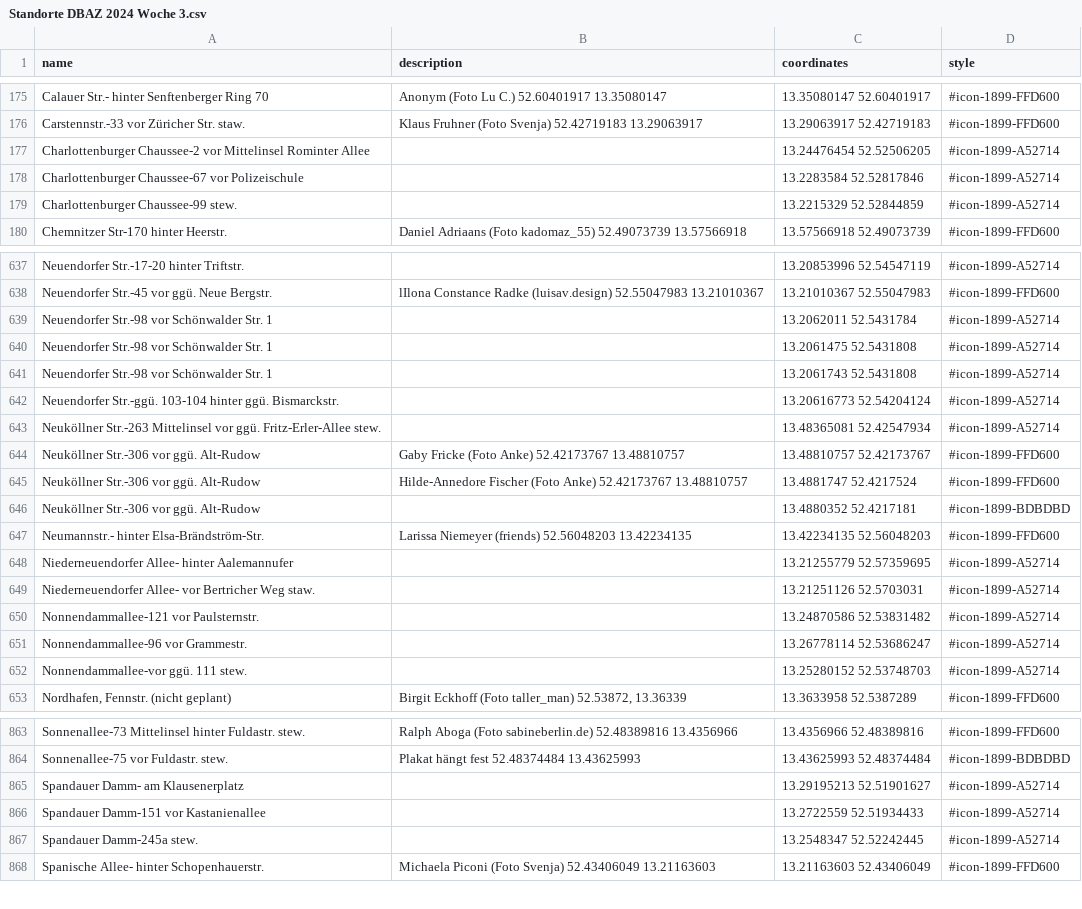
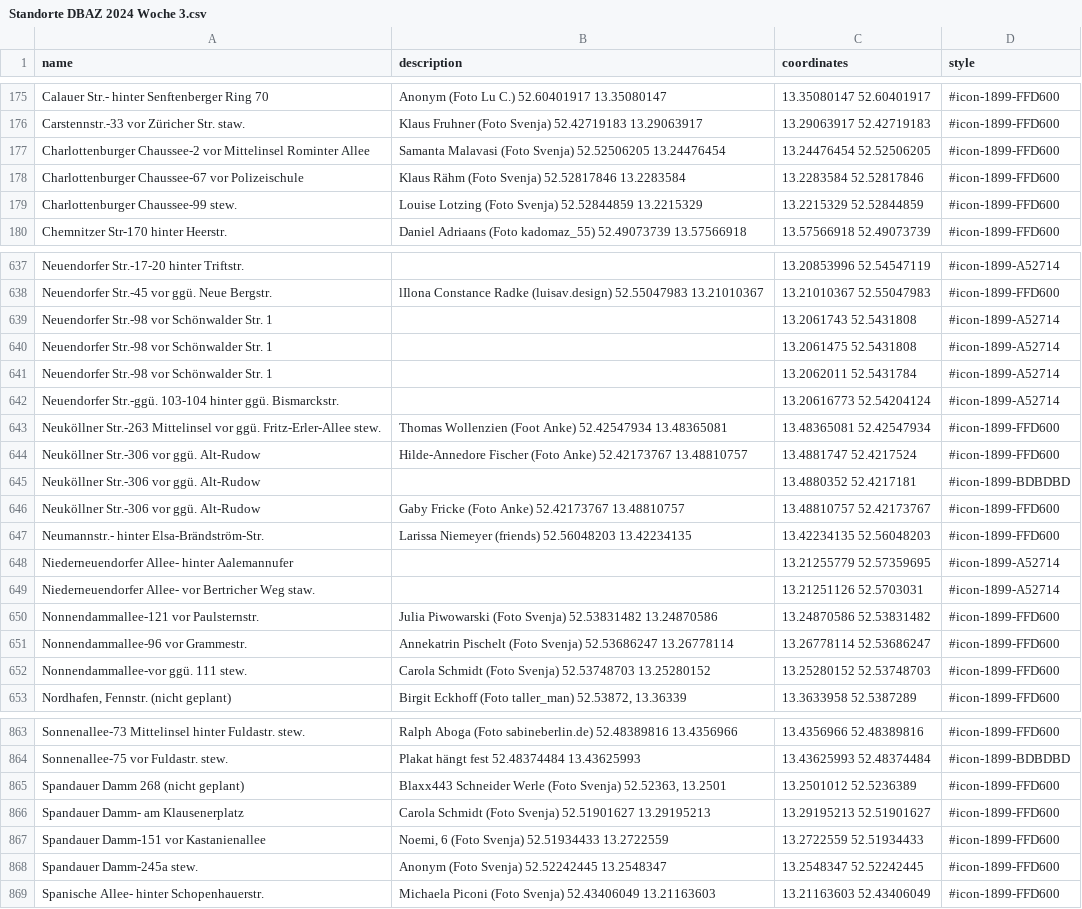
Before and after one commit to nosyrev/dubistamzug, a CSV file: Standorte DBAZ 2024 Woche 3.csv, drawn as a sheet; only a part is shown, gaps mark what is left out; the diff covers the shown part only.

```diff
--- a/Standorte DBAZ 2024 Woche 3.csv
+++ b/Standorte DBAZ 2024 Woche 3.csv
@@ -176,5 +176,5 @@ Calauer Str.- hinter Senftenberger Ring 70,Anonym (Foto Lu C.) 52.60401917 13.35
 Carstennstr.-33 vor Züricher Str. staw.,Klaus Fruhner (Foto Svenja) 52.42719183 13.29063917,13.29063917 52.42719183,#icon-1899-FFD600
-Charlottenburger Chaussee-2 vor Mittelinsel Rominter Allee,,13.24476454 52.52506205,#icon-1899-A52714
-Charlottenburger Chaussee-67 vor Polizeischule,,13.2283584 52.52817846,#icon-1899-A52714
-Charlottenburger Chaussee-99 stew.,,13.2215329 52.52844859,#icon-1899-A52714
+Charlottenburger Chaussee-2 vor Mittelinsel Rominter Allee,Samanta Malavasi (Foto Svenja) 52.52506205 13.24476454,13.24476454 52.52506205,#icon-1899-FFD600
+Charlottenburger Chaussee-67 vor Polizeischule,Klaus Rähm (Foto Svenja) 52.52817846 13.2283584,13.2283584 52.52817846,#icon-1899-FFD600
+Charlottenburger Chaussee-99 stew.,Louise Lotzing (Foto Svenja) 52.52844859 13.2215329,13.2215329 52.52844859,#icon-1899-FFD600
 Chemnitzer Str-170 hinter Heerstr.,Daniel Adriaans (Foto kadomaz_55) 52.49073739 13.57566918,13.57566918 52.49073739,#icon-1899-FFD600
@@ -638,10 +638,10 @@ Neuendorfer Str.-17-20 hinter Triftstr.,,13.20853996 52.54547119,#icon-1899-A527
 Neuendorfer Str.-45 vor ggü. Neue Bergstr.,lIlona Constance Radke (luisav.design) 52.55047983 13.21010367,13.21010367 52.55047983,#icon-1899-FFD600
+Neuendorfer Str.-98 vor Schönwalder Str. 1,,13.2061743 52.5431808,#icon-1899-A52714
+Neuendorfer Str.-98 vor Schönwalder Str. 1,,13.2061475 52.5431808,#icon-1899-A52714
 Neuendorfer Str.-98 vor Schönwalder Str. 1,,13.2062011 52.5431784,#icon-1899-A52714
-Neuendorfer Str.-98 vor Schönwalder Str. 1,,13.2061475 52.5431808,#icon-1899-A52714
-Neuendorfer Str.-98 vor Schönwalder Str. 1,,13.2061743 52.5431808,#icon-1899-A52714
 Neuendorfer Str.-ggü. 103-104 hinter ggü. Bismarckstr.,,13.20616773 52.54204124,#icon-1899-A52714
-Neuköllner Str.-263 Mittelinsel vor ggü. Fritz-Erler-Allee stew.,,13.48365081 52.42547934,#icon-1899-A52714
-Neuköllner Str.-306 vor ggü. Alt-Rudow,Gaby Fricke (Foto Anke) 52.42173767 13.48810757,13.48810757 52.42173767,#icon-1899-FFD600
+Neuköllner Str.-263 Mittelinsel vor ggü. Fritz-Erler-Allee stew.,Thomas Wollenzien (Foot Anke) 52.42547934 13.48365081,13.48365081 52.42547934,#icon-1899-FFD600
 Neuköllner Str.-306 vor ggü. Alt-Rudow,Hilde-Annedore Fischer (Foto Anke) 52.42173767 13.48810757,13.4881747 52.4217524,#icon-1899-FFD600
 Neuköllner Str.-306 vor ggü. Alt-Rudow,,13.4880352 52.4217181,#icon-1899-BDBDBD
+Neuköllner Str.-306 vor ggü. Alt-Rudow,Gaby Fricke (Foto Anke) 52.42173767 13.48810757,13.48810757 52.42173767,#icon-1899-FFD600
 Neumannstr.- hinter Elsa-Brändström-Str.,Larissa Niemeyer (friends) 52.56048203 13.42234135,13.42234135 52.56048203,#icon-1899-FFD600
@@ -649,5 +649,5 @@ Niederneuendorfer Allee- hinter Aalemannufer,,13.21255779 52.57359695,#icon-1899
 Niederneuendorfer Allee- vor Bertricher Weg staw.,,13.21251126 52.5703031,#icon-1899-A52714
-Nonnendammallee-121 vor Paulsternstr.,,13.24870586 52.53831482,#icon-1899-A52714
-Nonnendammallee-96 vor Grammestr.,,13.26778114 52.53686247,#icon-1899-A52714
-Nonnendammallee-vor ggü. 111 stew.,,13.25280152 52.53748703,#icon-1899-A52714
+Nonnendammallee-121 vor Paulsternstr.,Julia Piwowarski (Foto Svenja) 52.53831482 13.24870586,13.24870586 52.53831482,#icon-1899-FFD600
+Nonnendammallee-96 vor Grammestr.,Annekatrin Pischelt (Foto Svenja) 52.53686247 13.26778114,13.26778114 52.53686247,#icon-1899-FFD600
+Nonnendammallee-vor ggü. 111 stew.,Carola Schmidt (Foto Svenja) 52.53748703 13.25280152,13.25280152 52.53748703,#icon-1899-FFD600
 "Nordhafen, Fennstr. (nicht geplant)","Birgit Eckhoff (Foto taller_man) 52.53872, 13.36339",13.3633958 52.5387289,#icon-1899-FFD600
@@ -864,5 +864,6 @@ Sonnenallee-73 Mittelinsel hinter Fuldastr. stew.,Ralph Aboga (Foto sabineberlin
 Sonnenallee-75 vor Fuldastr. stew.,Plakat hängt fest 52.48374484 13.43625993,13.43625993 52.48374484,#icon-1899-BDBDBD
-Spandauer Damm- am Klausenerplatz,,13.29195213 52.51901627,#icon-1899-A52714
-Spandauer Damm-151 vor Kastanienallee,,13.2722559 52.51934433,#icon-1899-A52714
-Spandauer Damm-245a stew.,,13.2548347 52.52242445,#icon-1899-A52714
+Spandauer Damm 268 (nicht geplant),"Blaxx443 Schneider Werle (Foto Svenja) 52.52363, 13.2501",13.2501012 52.5236389,#icon-1899-FFD600
+Spandauer Damm- am Klausenerplatz,Carola Schmidt (Foto Svenja) 52.51901627 13.29195213,13.29195213 52.51901627,#icon-1899-FFD600
+Spandauer Damm-151 vor Kastanienallee,"Noemi, 6 (Foto Svenja) 52.51934433 13.2722559",13.2722559 52.51934433,#icon-1899-FFD600
+Spandauer Damm-245a stew.,Anonym (Foto Svenja) 52.52242445 13.2548347,13.2548347 52.52242445,#icon-1899-FFD600
 Spanische Allee- hinter Schopenhauerstr.,Michaela Piconi (Foto Svenja) 52.43406049 13.21163603,13.21163603 52.43406049,#icon-1899-FFD600
```
Also changed, not shown: 1 added row, 15 moved rows and 91 edited cells elsewhere in this file, 1 other file.
